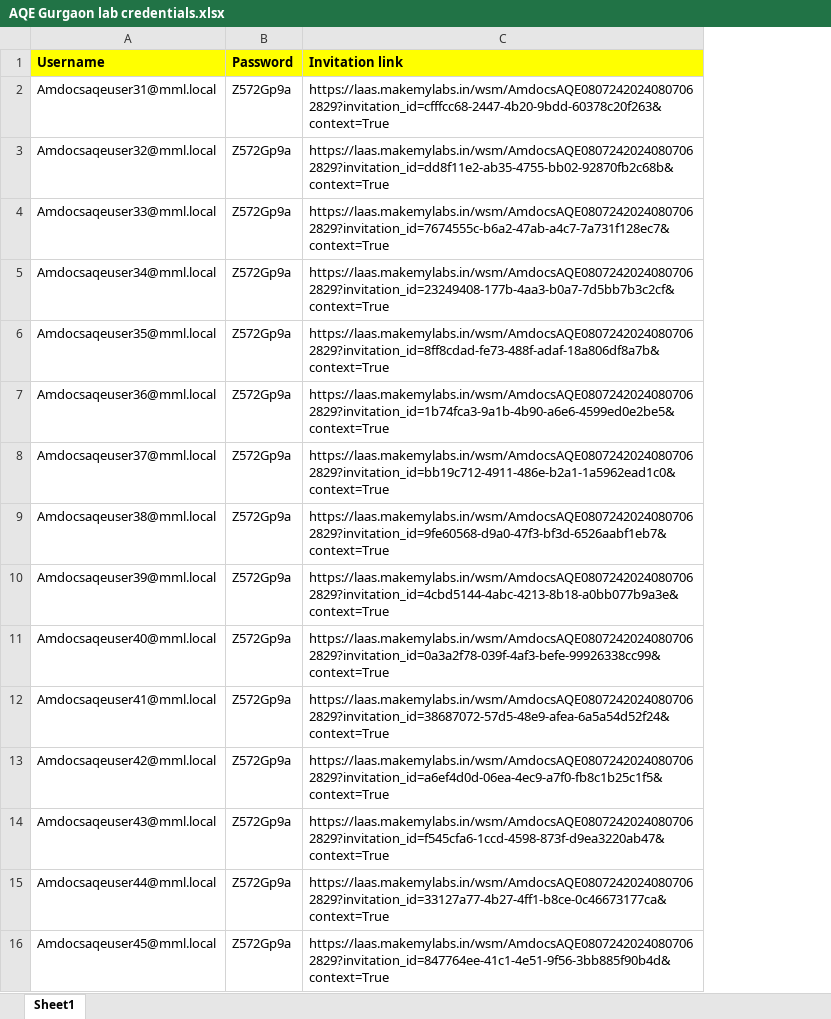
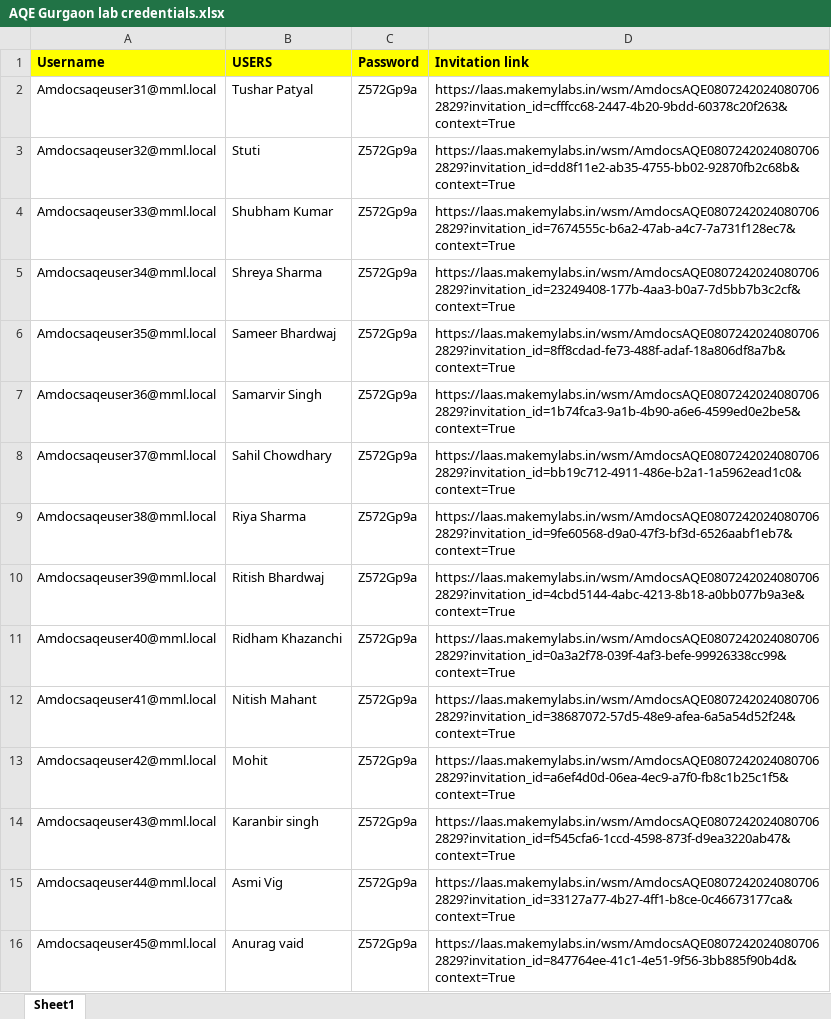
Before and after one commit to Samar2410/AQE-UNIT-SPECIFIC-AUG-2024, an Excel workbook: AQE Gurgaon lab credentials.xlsx, sheet Sheet1, drawn as a sheet; values as stored, in another font and other column widths than the file's, no borders; the diff names each change by its address in the sheet, - before the commit and + after, or states it on an @@ line.

```diff
--- a/AQE Gurgaon lab credentials.xlsx (sheet Sheet1)
+++ b/AQE Gurgaon lab credentials.xlsx (sheet Sheet1)
+column B (USERS), rows 2-16: Tushar Patyal | Stuti | Shubham Kumar | Shreya Sharma | Sameer Bhardwaj | Samarvir Singh | Sahil Chowdhary | Riya Sharma | Ritish Bhardwaj | Ridham Khazanchi | Nitish Mahant | Mohit | Karanbir singh | Asmi Vig | Anurag vaid
```
Also changed, not shown: 1 other file.
